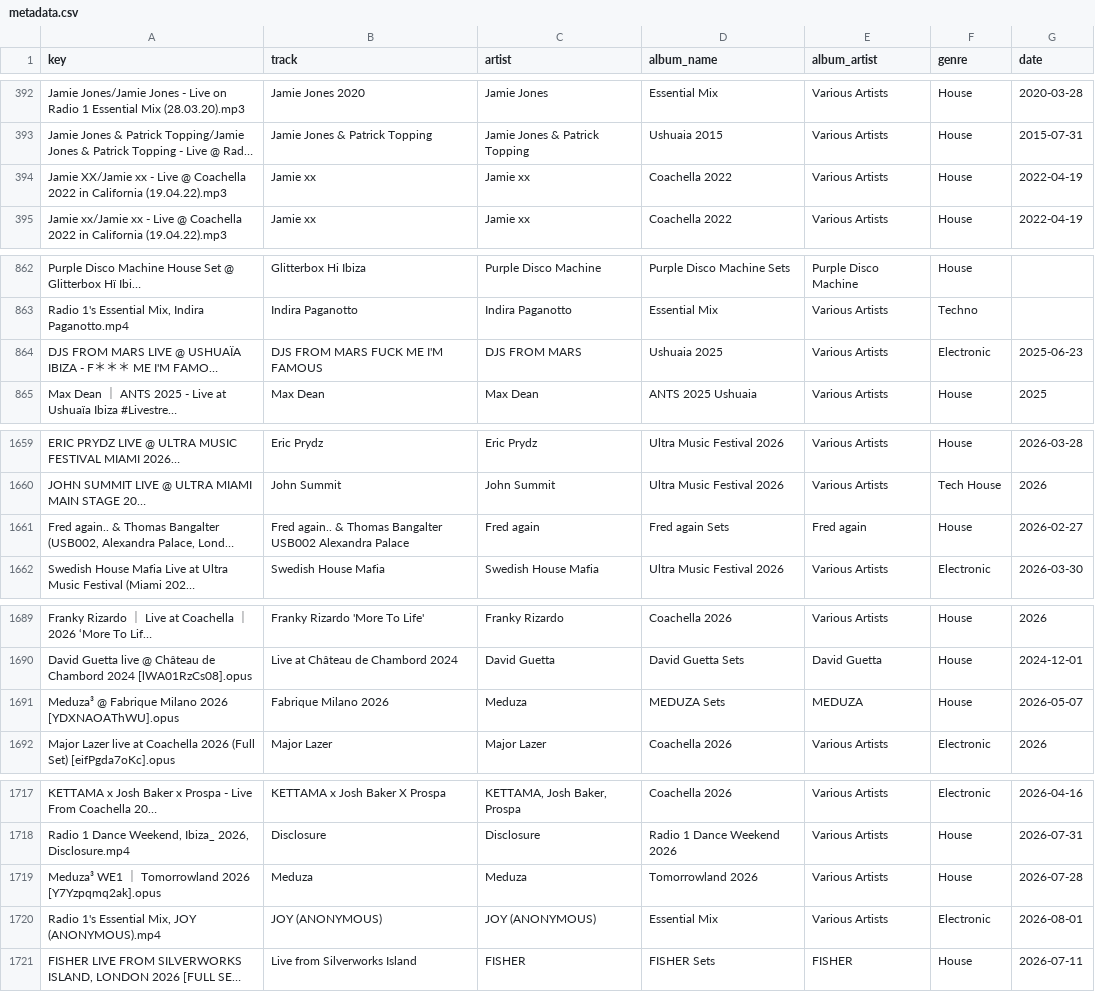
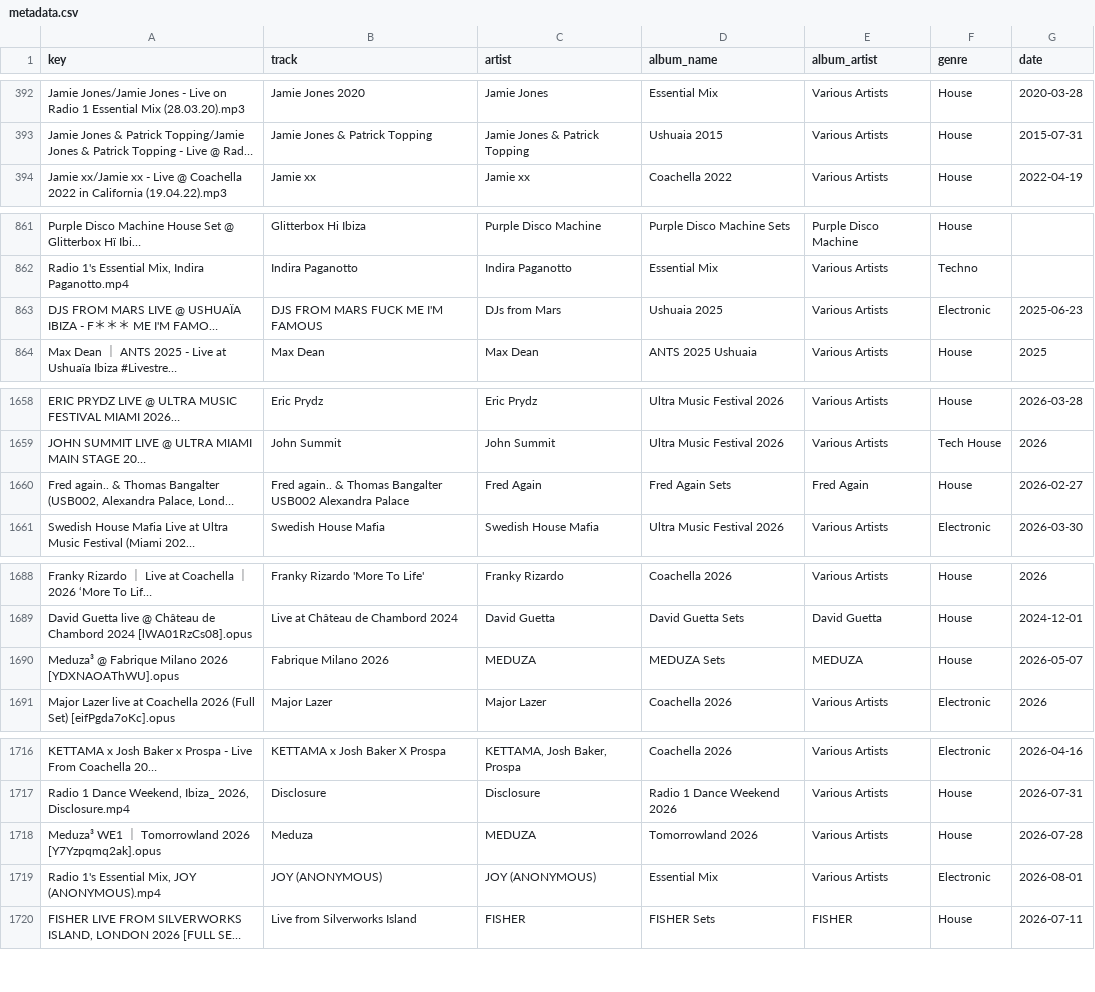
Before and after one commit to George9Waller/set-metadata, a CSV file: metadata.csv, drawn as a sheet; only a part is shown, gaps mark what is left out; long unchanged cells end in …; removed rows and columns are numbered as before the commit, all else as after; the diff covers the shown part only; the diff names each change by its address in the sheet, - before the commit and + after, or states it on an @@ line.

```diff
--- a/metadata.csv
+++ b/metadata.csv
-row 394: Jamie XX/Jamie xx - Live @ Coachella 2022 in California (19.04.22).mp3 | Jamie xx | Jamie xx | Coachella 2022 | Various Artists | House | 2022-04-19
-C863 (artist): DJS FROM MARS
+C863 (artist): DJs from Mars
-C1660 (artist): Fred again
+C1660 (artist): Fred Again
-D1660 (album_name): Fred again Sets
+D1660 (album_name): Fred Again Sets
-E1660 (album_artist): Fred again
+E1660 (album_artist): Fred Again
-C1690 (artist): Meduza
+C1690 (artist): MEDUZA
-C1718 (artist): Meduza
+C1718 (artist): MEDUZA
```
Also changed, not shown: 1 edited cell elsewhere in this file, albums.csv.
